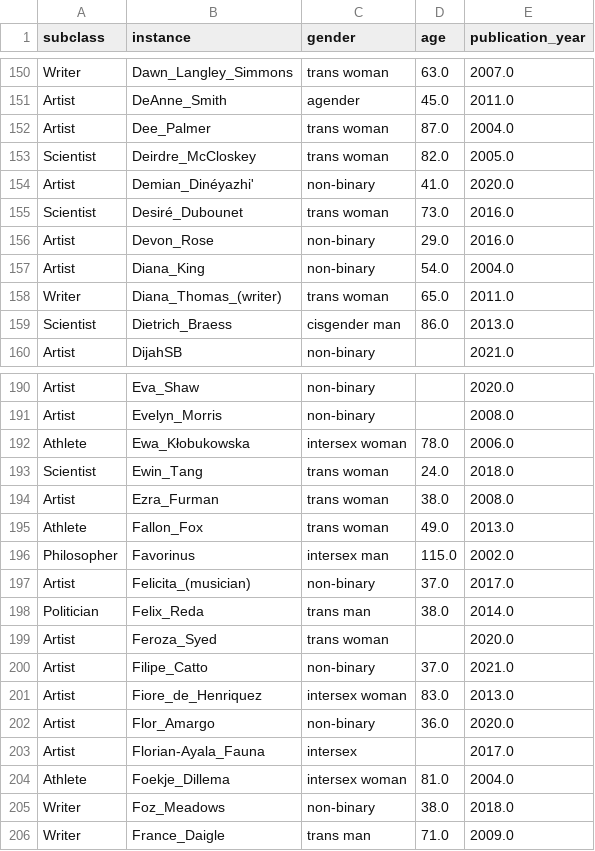
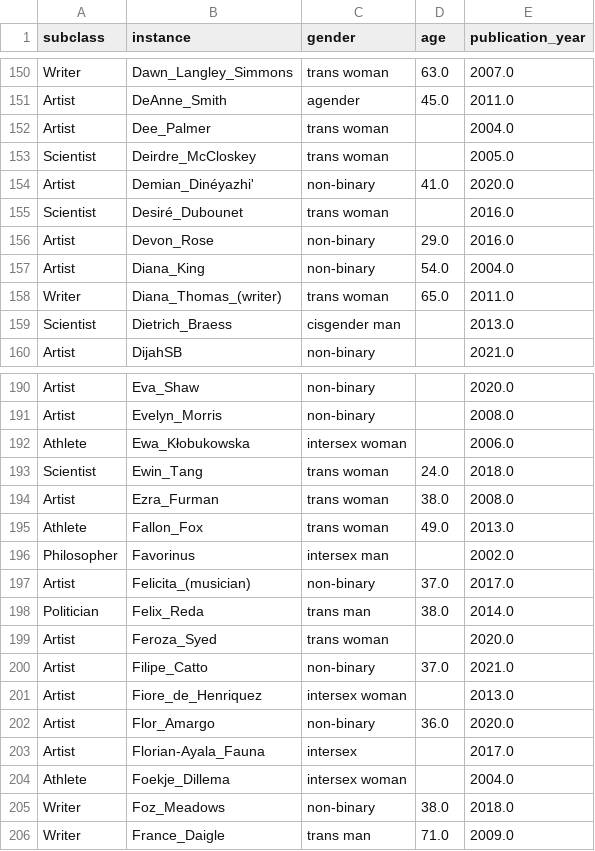
Before and after one commit to yahyayun1/Wikipedia-Gender-Dashboard, a CSV file: non_binary.csv, drawn as a sheet; only a part is shown, gaps mark what is left out; the diff covers the shown part only.

```diff
--- a/non_binary.csv
+++ b/non_binary.csv
@@ -151,6 +151,6 @@ Writer,Dawn_Langley_Simmons,trans woman,63.0,2007.0
 Artist,DeAnne_Smith,agender,45.0,2011.0
-Artist,Dee_Palmer,trans woman,87.0,2004.0
-Scientist,Deirdre_McCloskey,trans woman,82.0,2005.0
+Artist,Dee_Palmer,trans woman,,2004.0
+Scientist,Deirdre_McCloskey,trans woman,,2005.0
 Artist,Demian_Dinéyazhi',non-binary,41.0,2020.0
-Scientist,Desiré_Dubounet,trans woman,73.0,2016.0
+Scientist,Desiré_Dubounet,trans woman,,2016.0
 Artist,Devon_Rose,non-binary,29.0,2016.0
@@ -158,3 +158,3 @@ Artist,Diana_King,non-binary,54.0,2004.0
 Writer,Diana_Thomas_(writer),trans woman,65.0,2011.0
-Scientist,Dietrich_Braess,cisgender man,86.0,2013.0
+Scientist,Dietrich_Braess,cisgender man,,2013.0
 Artist,DijahSB,non-binary,,2021.0
@@ -191,3 +191,3 @@ Artist,Eva_Shaw,non-binary,,2020.0
 Artist,Evelyn_Morris,non-binary,,2008.0
-Athlete,Ewa_Kłobukowska,intersex woman,78.0,2006.0
+Athlete,Ewa_Kłobukowska,intersex woman,,2006.0
 Scientist,Ewin_Tang,trans woman,24.0,2018.0
@@ -195,3 +195,3 @@ Artist,Ezra_Furman,trans woman,38.0,2008.0
 Athlete,Fallon_Fox,trans woman,49.0,2013.0
-Philosopher,Favorinus,intersex man,115.0,2002.0
+Philosopher,Favorinus,intersex man,,2002.0
 Artist,Felicita_(musician),non-binary,37.0,2017.0
@@ -200,6 +200,6 @@ Artist,Feroza_Syed,trans woman,,2020.0
 Artist,Filipe_Catto,non-binary,37.0,2021.0
-Artist,Fiore_de_Henriquez,intersex woman,83.0,2013.0
+Artist,Fiore_de_Henriquez,intersex woman,,2013.0
 Artist,Flor_Amargo,non-binary,36.0,2020.0
 Artist,Florian-Ayala_Fauna,intersex,,2017.0
-Athlete,Foekje_Dillema,intersex woman,81.0,2004.0
+Athlete,Foekje_Dillema,intersex woman,,2004.0
 Writer,Foz_Meadows,non-binary,38.0,2018.0
```
Also changed, not shown: 42 edited cells elsewhere in this file, 2 other files.
